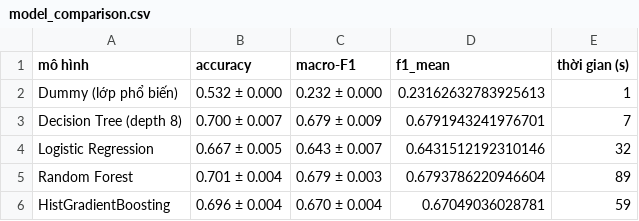
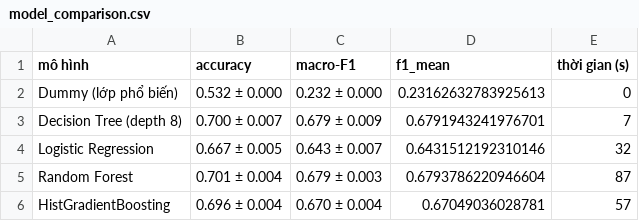
Before and after one commit to HaianhSp/credit-score-data-cleaning, a CSV file: data/reports/model_comparison.csv, drawn as a sheet.

```diff
--- a/data/reports/model_comparison.csv
+++ b/data/reports/model_comparison.csv
@@ -1,6 +1,6 @@
 mô hình,accuracy,macro-F1,f1_mean,thời gian (s)
-Dummy (lớp phổ biến),0.532 ± 0.000,0.232 ± 0.000,0.23162632783925613,1
+Dummy (lớp phổ biến),0.532 ± 0.000,0.232 ± 0.000,0.23162632783925613,0
 Decision Tree (depth 8),0.700 ± 0.007,0.679 ± 0.009,0.6791943241976701,7
 Logistic Regression,0.667 ± 0.005,0.643 ± 0.007,0.6431512192310146,32
-Random Forest,0.701 ± 0.004,0.679 ± 0.003,0.6793786220946604,89
-HistGradientBoosting,0.696 ± 0.004,0.670 ± 0.004,0.67049036028781,59
+Random Forest,0.701 ± 0.004,0.679 ± 0.003,0.6793786220946604,87
+HistGradientBoosting,0.696 ± 0.004,0.670 ± 0.004,0.67049036028781,57
```
Also changed, not shown: 18 other files.
